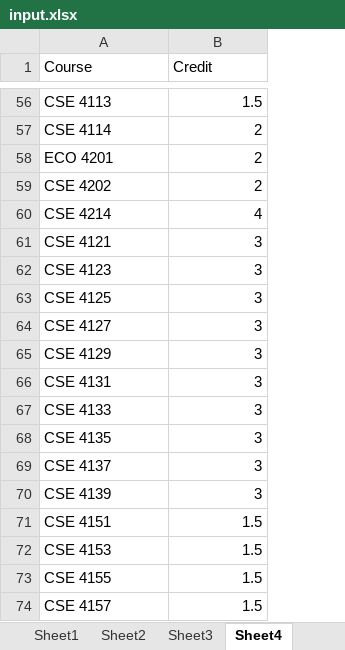
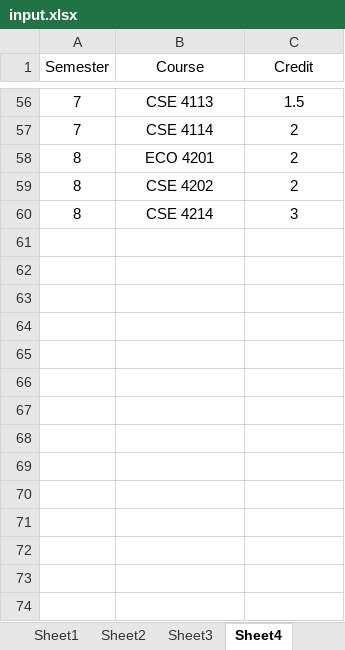
Before and after one commit to Nafisa41/Scheduling-Problem, an Excel workbook: input.xlsx, sheet Sheet4, drawn as a sheet; only a part is shown, gaps mark what is left out; values as stored, in another font and other column widths than the file's, no borders; removed rows and columns are numbered as before the commit, all else as after; the diff covers the shown part only; the diff names each change by its address in the sheet, - before the commit and + after, or states it on an @@ line.

```diff
--- a/input.xlsx (sheet Sheet4)
+++ b/input.xlsx (sheet Sheet4)
+column A (Semester), rows 56-60: 7 | 7 | 8 | 8 | 8
-B1:C1 alignment: left
+B1:C1 alignment: center
-B56:B60 alignment: left
+B56:B60 alignment: center
-C56:C60 alignment: right
+C56:C60 alignment: center
-C60 (Credit): 4
+C60 (Credit): 3
-row 61: CSE 4121 | 3
-row 62: CSE 4123 | 3
-row 63: CSE 4125 | 3
-row 64: CSE 4127 | 3
-row 65: CSE 4129 | 3
-row 66: CSE 4131 | 3
-row 67: CSE 4133 | 3
-row 68: CSE 4135 | 3
-row 69: CSE 4137 | 3
-row 70: CSE 4139 | 3
-row 71: CSE 4151 | 1.5
-row 72: CSE 4153 | 1.5
-row 73: CSE 4155 | 1.5
-row 74: CSE 4157 | 1.5
```
Also changed, not shown: 48 removed rows, 1 edited cell and cell formats elsewhere in this sheet, 6 other files.
